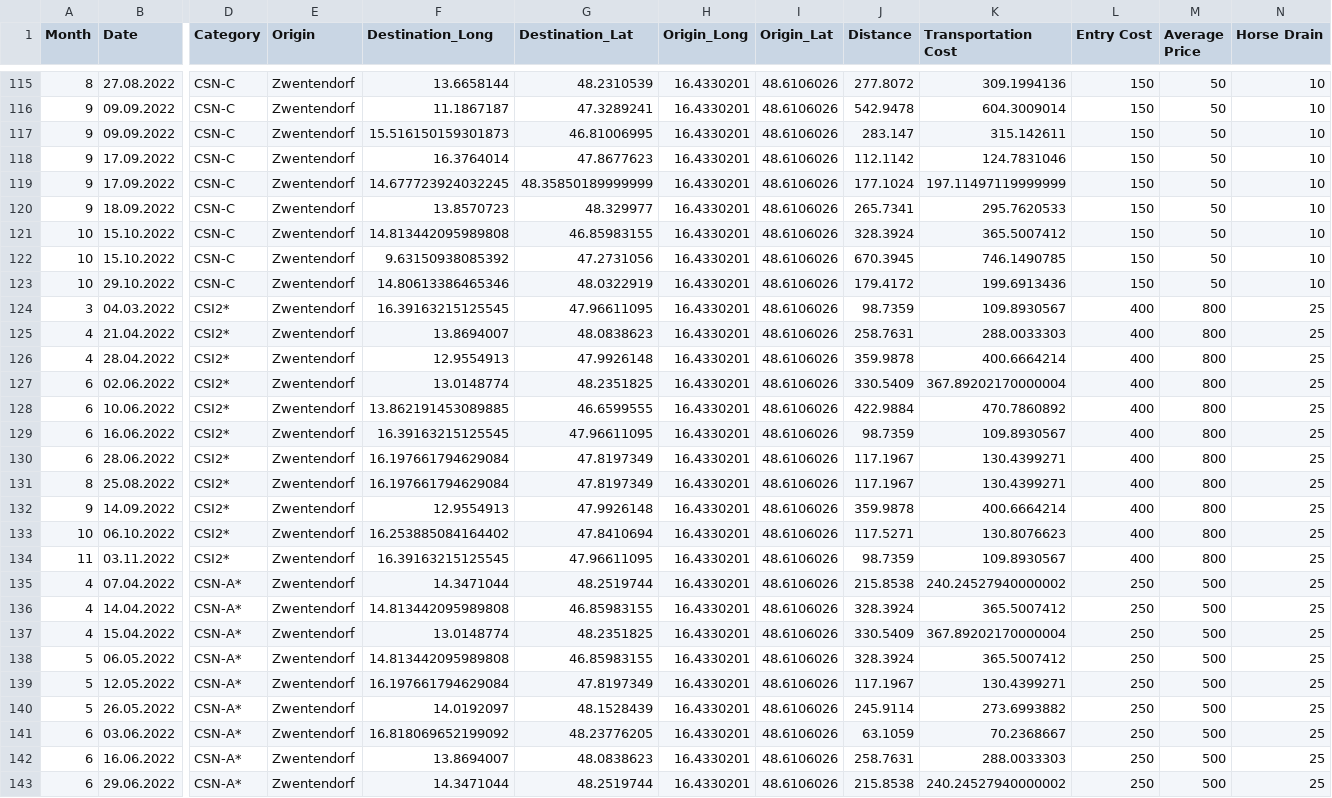
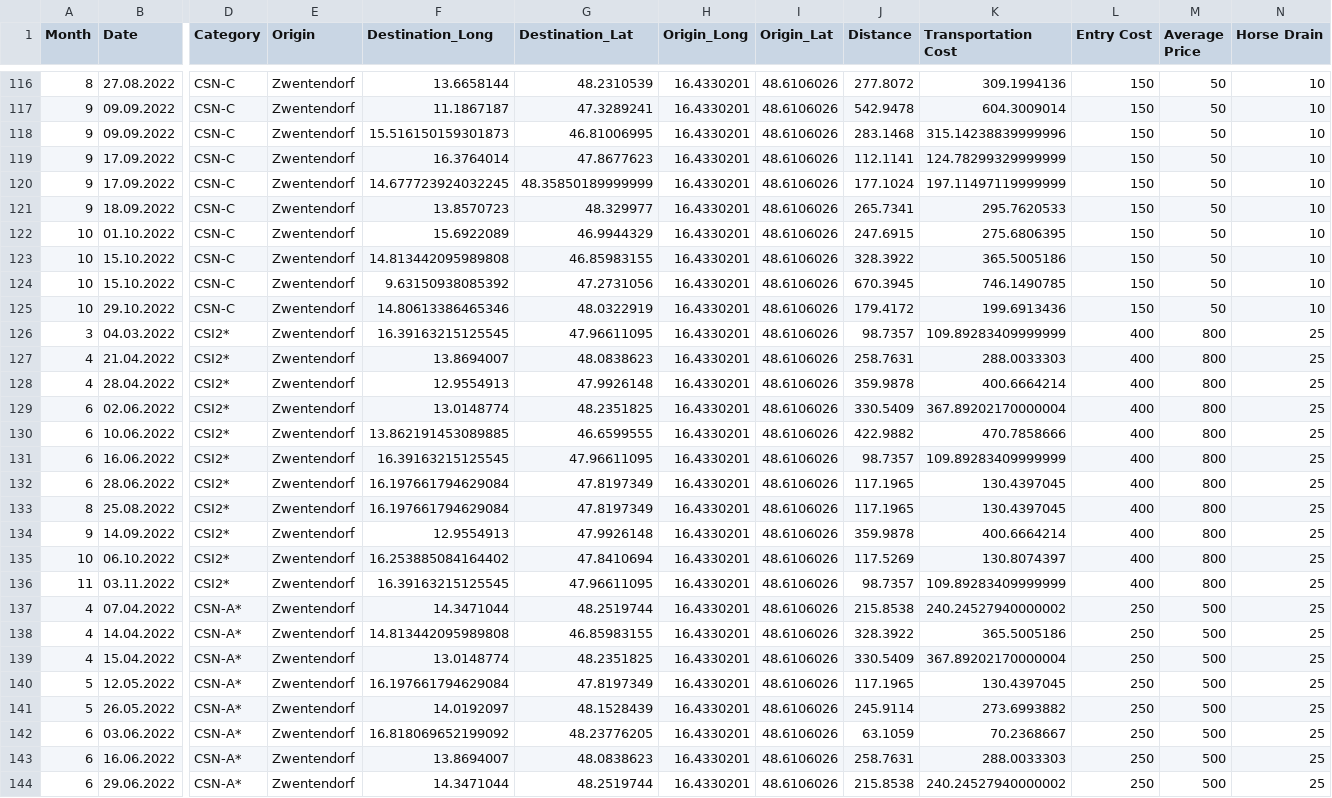
Before and after one commit to L308778/ShowJumping-Competition-Allocator, a CSV file: Code/data/interim.csv, drawn as a sheet; only a part is shown, gaps mark what is left out; removed rows and columns are numbered as before the commit, all else as after; rows hold the shown columns only; the diff covers the shown part only; the diff names each change by its address in the sheet, - before the commit and + after, or states it on an @@ line.

```diff
--- a/Code/data/interim.csv
+++ b/Code/data/interim.csv
-J118 (Distance): 283.147
+J118 (Distance): 283.1468
-K118 (Transportation Cost): 315.142611
+K118 (Transportation Cost): 315.14238839999996
-J119 (Distance): 112.1142
+J119 (Distance): 112.1141
-K119 (Transportation Cost): 124.7831046
+K119 (Transportation Cost): 124.78299329999999
+row 122: 10 | 01.10.2022 | CSN-C | Zwentendorf | 15.6922089 | 46.9944329 | 16.4330201 | 48.6106026 | 247.6915 | 275.6806395 | 150 | 50 | 10
-J123 (Distance): 328.3924
+J123 (Distance): 328.3922
-K123 (Transportation Cost): 365.5007412
+K123 (Transportation Cost): 365.5005186
-J126 (Distance): 98.7359
+J126 (Distance): 98.7357
-K126 (Transportation Cost): 109.8930567
+K126 (Transportation Cost): 109.89283409999999
-J130 (Distance): 422.9884
+J130 (Distance): 422.9882
-K130 (Transportation Cost): 470.7860892
+K130 (Transportation Cost): 470.7858666
-J131 (Distance): 98.7359
+J131 (Distance): 98.7357
-K131 (Transportation Cost): 109.8930567
+K131 (Transportation Cost): 109.89283409999999
-J132:J133 (Distance): 117.1967
+J132:J133 (Distance): 117.1965
-K132:K133 (Transportation Cost): 130.4399271
+K132:K133 (Transportation Cost): 130.4397045
-J135 (Distance): 117.5271
+J135 (Distance): 117.5269
-K135 (Transportation Cost): 130.8076623
+K135 (Transportation Cost): 130.8074397
-J136 (Distance): 98.7359
+J136 (Distance): 98.7357
-K136 (Transportation Cost): 109.8930567
+K136 (Transportation Cost): 109.89283409999999
-J138 (Distance): 328.3924
+J138 (Distance): 328.3922
-K138 (Transportation Cost): 365.5007412
+K138 (Transportation Cost): 365.5005186
-row 138: 5 | 06.05.2022 | CSN-A* | Zwentendorf | 14.813442095989808 | 46.85983155 | 16.4330201 | 48.6106026 | 328.3924 | 365.5007412 | 250 | 500 | 25
-J140 (Distance): 117.1967
+J140 (Distance): 117.1965
-K140 (Transportation Cost): 130.4399271
+K140 (Transportation Cost): 130.4397045
```
Also changed, not shown: 1 added row and 102 edited cells elsewhere in this file, Code/data/master.csv, 1 other file.
